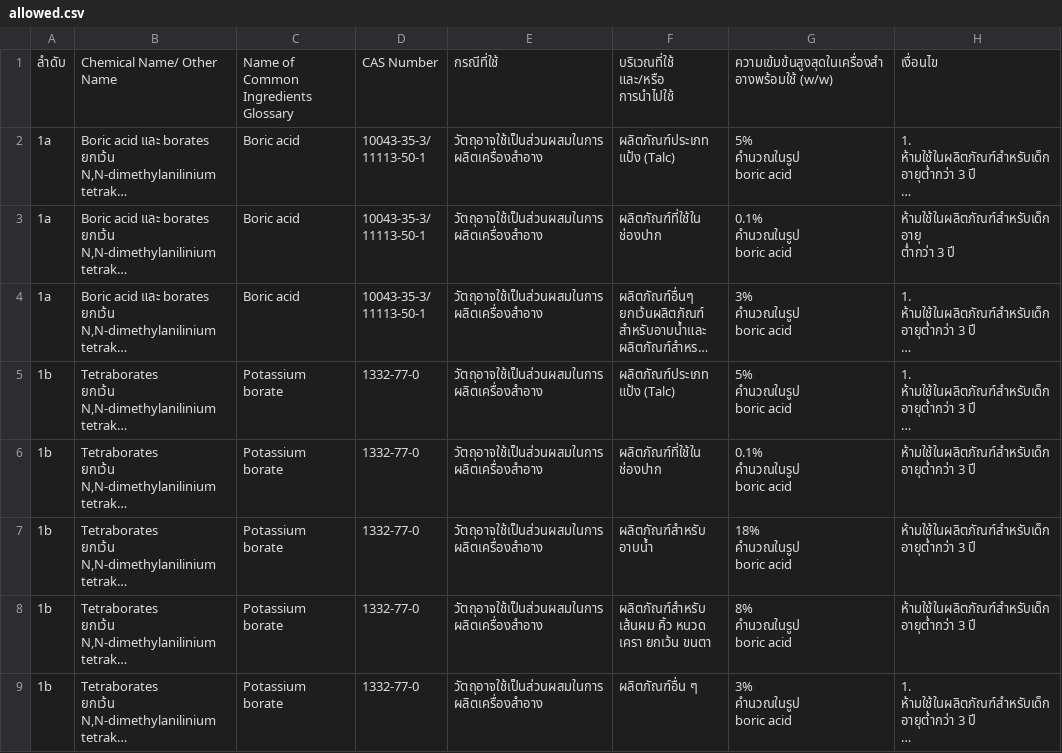
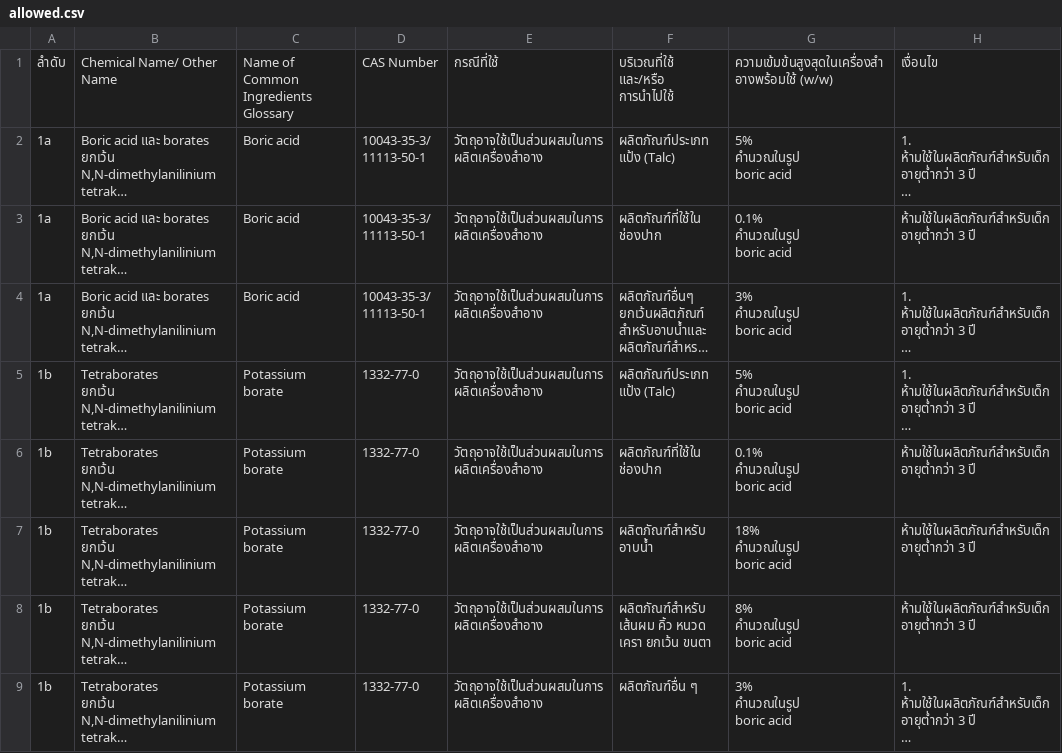
Before and after one commit to Fewjkr/chula, a CSV file: allowed.csv, drawn as a sheet; only a part is shown; long unchanged cells end in …; ↵ is a line break in a cell; the diff names each change by its address in the sheet, - before the commit and + after, or states it on an @@ line.

Commit message:
Add files via upload

```diff
--- a/allowed.csv
+++ b/allowed.csv
-H3: ห้ามใช้ในผลิตภัณฑ์สําหรับเด็กอายุ ↵ ต่ํากว่า 3 ปี
+H3: ห้ามใช้ในผลิตภัณฑ์สําหรับเด็กอายุต่ำกว่า 3 ปี
```
